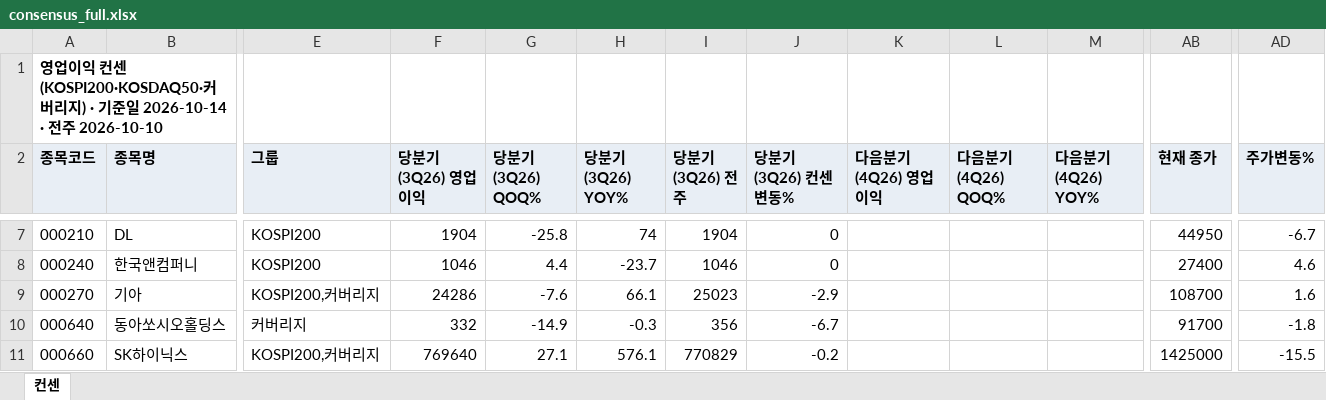
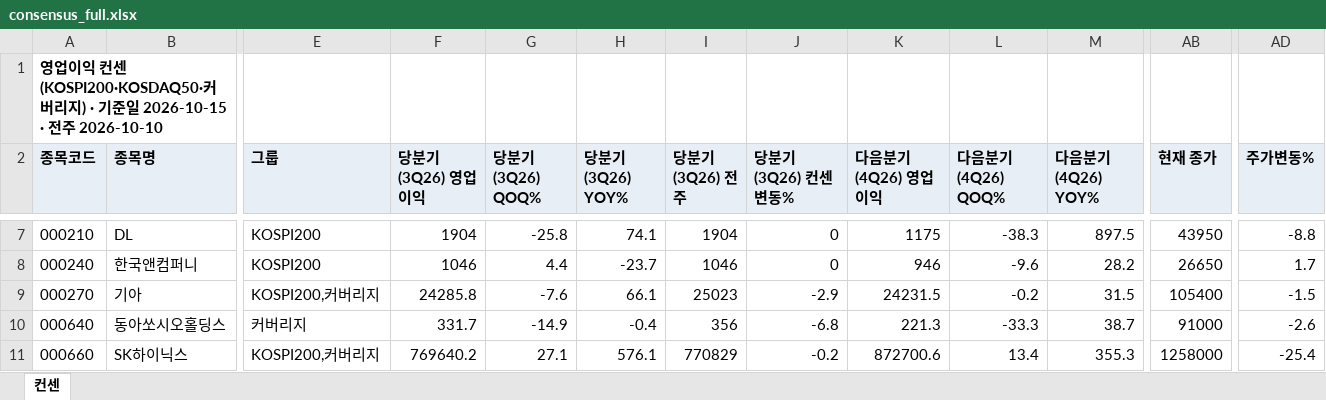
Before and after one commit to gschoie/GS-DB2, an Excel workbook: telegram_research_dashboard/static/consensus_full.xlsx, sheet 컨센, drawn as a sheet; only a part is shown, gaps mark what is left out; values as stored, in another font and other column widths than the file's, no borders; the diff covers the shown part only; the diff names each change by its address in the sheet, - before the commit and + after, or states it on an @@ line.

```diff
--- a/telegram_research_dashboard/static/consensus_full.xlsx (sheet 컨센)
+++ b/telegram_research_dashboard/static/consensus_full.xlsx (sheet 컨센)
-A1 (종목코드): …일 2026-10-14 · 전…
+A1 (종목코드): …일 2026-10-15 · 전…
-H7 (당분기(3Q26) YOY%): 74
+H7 (당분기(3Q26) YOY%): 74.1
-K7 (다음분기(4Q26) 영업이익): (empty)
+K7 (다음분기(4Q26) 영업이익): 1175
-L7 (다음분기(4Q26) QOQ%): (empty)
+L7 (다음분기(4Q26) QOQ%): -38.3
-M7 (다음분기(4Q26) YOY%): (empty)
+M7 (다음분기(4Q26) YOY%): 897.5
-AB7 (현재 종가): 44950
+AB7 (현재 종가): 43950
-AD7 (주가변동%): -6.7
+AD7 (주가변동%): -8.8
-K8 (다음분기(4Q26) 영업이익): (empty)
+K8 (다음분기(4Q26) 영업이익): 946
-L8 (다음분기(4Q26) QOQ%): (empty)
+L8 (다음분기(4Q26) QOQ%): -9.6
-M8 (다음분기(4Q26) YOY%): (empty)
+M8 (다음분기(4Q26) YOY%): 28.2
-AB8 (현재 종가): 27400
+AB8 (현재 종가): 26650
-AD8 (주가변동%): 4.6
+AD8 (주가변동%): 1.7
-F9 (당분기(3Q26) 영업이익): 24286
+F9 (당분기(3Q26) 영업이익): 24285.8
-K9 (다음분기(4Q26) 영업이익): (empty)
+K9 (다음분기(4Q26) 영업이익): 24231.5
-L9 (다음분기(4Q26) QOQ%): (empty)
+L9 (다음분기(4Q26) QOQ%): -0.2
-M9 (다음분기(4Q26) YOY%): (empty)
+M9 (다음분기(4Q26) YOY%): 31.5
-AB9 (현재 종가): 108700
+AB9 (현재 종가): 105400
-AD9 (주가변동%): 1.6
+AD9 (주가변동%): -1.5
-F10 (당분기(3Q26) 영업이익): 332
+F10 (당분기(3Q26) 영업이익): 331.7
-H10 (당분기(3Q26) YOY%): -0.3
+H10 (당분기(3Q26) YOY%): -0.4
-J10 (당분기(3Q26) 컨센변동%): -6.7
+J10 (당분기(3Q26) 컨센변동%): -6.8
-K10 (다음분기(4Q26) 영업이익): (empty)
+K10 (다음분기(4Q26) 영업이익): 221.3
-L10 (다음분기(4Q26) QOQ%): (empty)
+L10 (다음분기(4Q26) QOQ%): -33.3
-M10 (다음분기(4Q26) YOY%): (empty)
+M10 (다음분기(4Q26) YOY%): 38.7
-AB10 (현재 종가): 91700
+AB10 (현재 종가): 91000
-AD10 (주가변동%): -1.8
+AD10 (주가변동%): -2.6
-F11 (당분기(3Q26) 영업이익): 769640
+F11 (당분기(3Q26) 영업이익): 769640.2
-K11 (다음분기(4Q26) 영업이익): (empty)
+K11 (다음분기(4Q26) 영업이익): 872700.6
-L11 (다음분기(4Q26) QOQ%): (empty)
+L11 (다음분기(4Q26) QOQ%): 13.4
-M11 (다음분기(4Q26) YOY%): (empty)
+M11 (다음분기(4Q26) YOY%): 355.3
-AB11 (현재 종가): 1425000
+AB11 (현재 종가): 1258000
-AD11 (주가변동%): -15.5
+AD11 (주가변동%): -25.4
```
Also changed, not shown: 1 removed row and 1873 edited cells elsewhere in this sheet, 3 other files.
